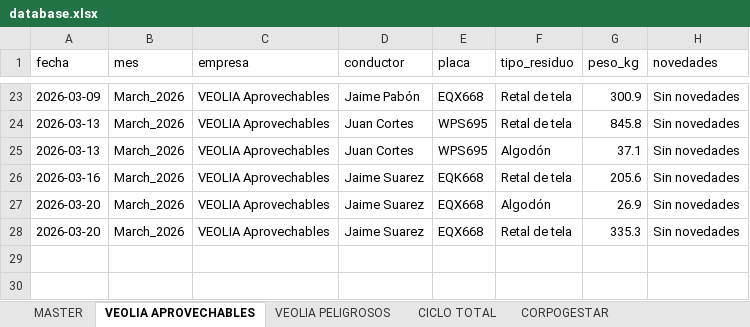
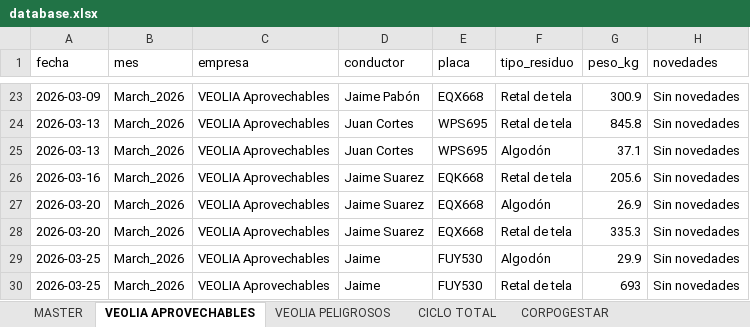
Before and after one commit to alejandraho013/registro-salida-residuos, an Excel workbook: database.xlsx, sheet VEOLIA APROVECHABLES, drawn as a sheet; only a part is shown, gaps mark what is left out; values as stored, in another font and other column widths than the file's, no borders; the diff names each change by its address in the sheet, - before the commit and + after, or states it on an @@ line.

Commit message:
Reg_VEOLIA Aprovechables_FUY530_20260507_161618

```diff
--- a/database.xlsx (sheet VEOLIA APROVECHABLES)
+++ b/database.xlsx (sheet VEOLIA APROVECHABLES)
+row 29: 2026-03-25 | March_2026 | VEOLIA Aprovechables | Jaime | FUY530 | Algodón | 29.9 | Sin novedades
+row 30: 2026-03-25 | March_2026 | VEOLIA Aprovechables | Jaime | FUY530 | Retal de tela | 693 | Sin novedades
```
Also changed, not shown: sheet MASTER.
